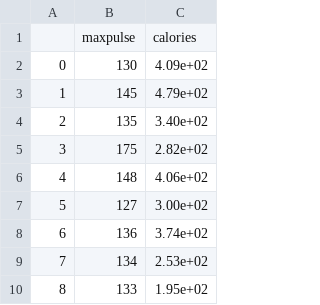
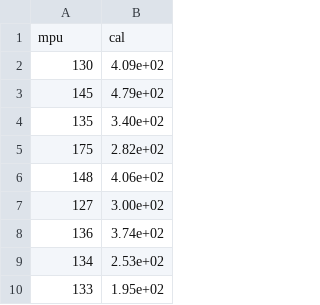
Before and after one commit to wbandabarragan/computational-physics-1, a CSV file: sample-data/new_data_2.csv, drawn as a sheet; only a part is shown; removed rows and columns are numbered as before the commit, all else as after; the diff names each change by its address in the sheet, - before the commit and + after, or states it on an @@ line.

```diff
--- a/sample-data/new_data_2.csv
+++ b/sample-data/new_data_2.csv
-column A, rows 2-10: 0 | 1 | 2 | 3 | 4 | 5 | 6 | 7 | 8
-row 1:  | maxpulse | calories
+row 1: mpu | cal
```
Also changed, not shown: 1 other file.
